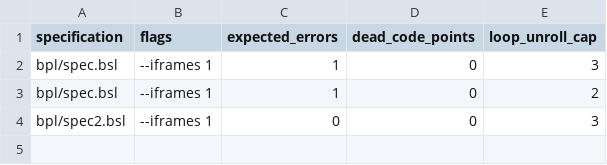
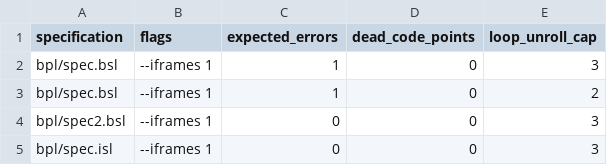
Before and after one commit to ywelsch/bcverifier, a CSV file: libraries/subtypes/tests.csv, drawn as a sheet.

Commit message:
added --timelimit option fixed bug in web frontend added example spec for instanceof (ISL) updated doc

```diff
--- a/libraries/subtypes/tests.csv
+++ b/libraries/subtypes/tests.csv
@@ -4 +4,2 @@
 "bpl/spec2.bsl" ,"--iframes 1"    ,0                ,0                 ,3
+"bpl/spec.isl" ,"--iframes 1"    ,0                ,0                 ,3
```
Also changed, not shown: 10 other files.
